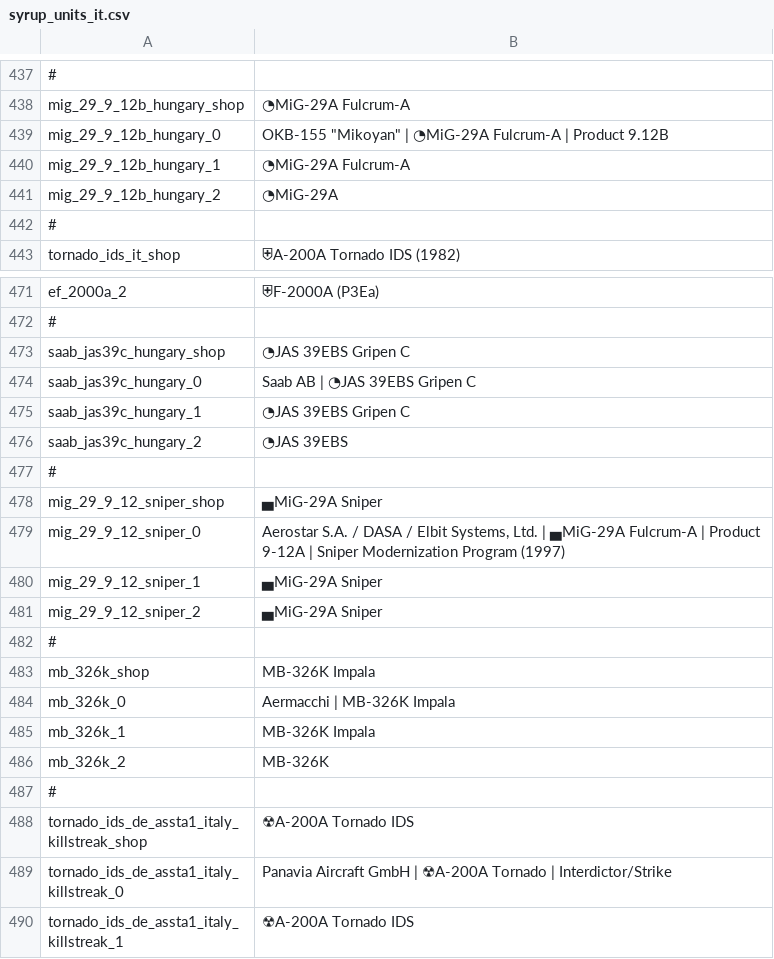
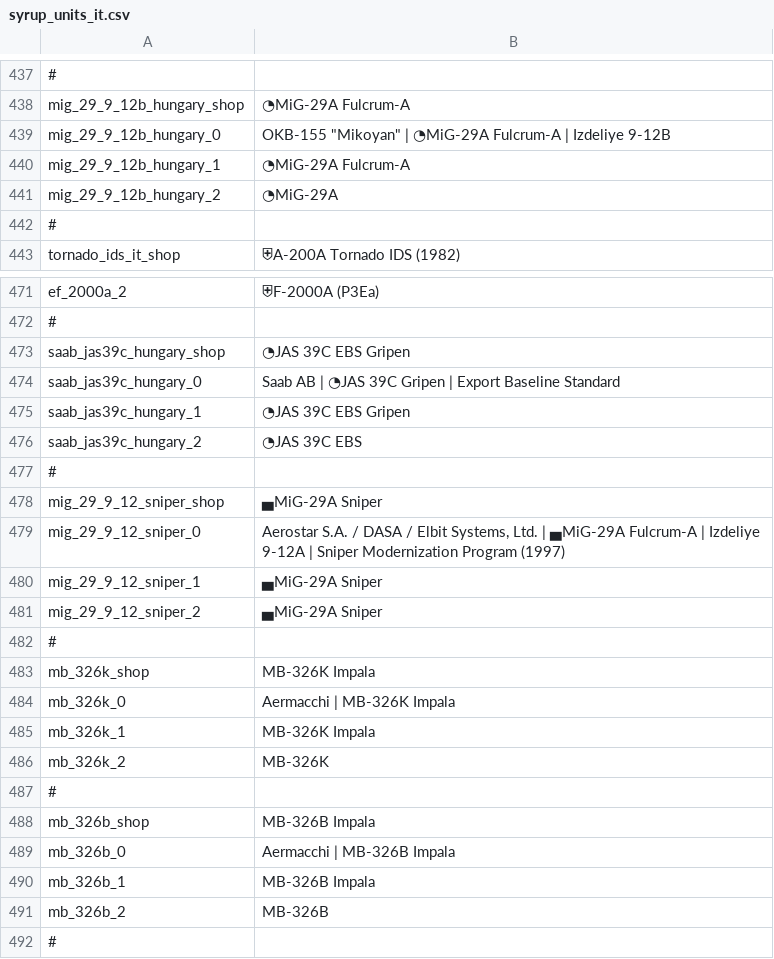
Before and after one commit to LordSyrupy/MaplesLocalization, a CSV file: Mod Files/syrup_units_it.csv, drawn as a sheet; only a part is shown, gaps mark what is left out; the shorter side is filled out with more unchanged rows; the diff covers the shown part only.

```diff
--- a/Mod Files/syrup_units_it.csv
+++ b/Mod Files/syrup_units_it.csv
@@ -438,3 +438,3 @@
 "mig_29_9_12b_hungary_shop";"◔MiG-29A Fulcrum-A";;
-"mig_29_9_12b_hungary_0";"OKB-155 ""Mikoyan"" | ◔MiG-29A Fulcrum-A | Product 9.12B";;
+"mig_29_9_12b_hungary_0";"OKB-155 ""Mikoyan"" | ◔MiG-29A Fulcrum-A | Izdeliye 9-12B";;
 "mig_29_9_12b_hungary_1";"◔MiG-29A Fulcrum-A";;
@@ -472,9 +472,9 @@
 #
-"saab_jas39c_hungary_shop";"◔JAS 39EBS Gripen C";;
-"saab_jas39c_hungary_0";"Saab AB | ◔JAS 39EBS Gripen C";;
-"saab_jas39c_hungary_1";"◔JAS 39EBS Gripen C";;
-"saab_jas39c_hungary_2";"◔JAS 39EBS";;
+"saab_jas39c_hungary_shop";"◔JAS 39C EBS Gripen ";;
+"saab_jas39c_hungary_0";"Saab AB | ◔JAS 39C Gripen | Export Baseline Standard";;
+"saab_jas39c_hungary_1";"◔JAS 39C EBS Gripen";;
+"saab_jas39c_hungary_2";"◔JAS 39C EBS";;
 #
 "mig_29_9_12_sniper_shop";"▄MiG-29A Sniper";;
-"mig_29_9_12_sniper_0";"Aerostar S.A. / DASA / Elbit Systems, Ltd. | ▄MiG-29A Fulcrum-A | Product 9-12A | Sniper Modernization Program (1997)";;
+"mig_29_9_12_sniper_0";"Aerostar S.A. / DASA / Elbit Systems, Ltd. | ▄MiG-29A Fulcrum-A | Izdeliye 9-12A | Sniper Modernization Program (1997)";;
 "mig_29_9_12_sniper_1";"▄MiG-29A Sniper";;
@@ -486,2 +486,7 @@
 "mb_326k_2";"MB-326K";;
+#
+mb_326b_shop;MB-326B Impala;;
+mb_326b_0;Aermacchi | MB-326B Impala;;
+mb_326b_1;MB-326B Impala;;
+mb_326b_2;MB-326B;;
 #
```
Also changed, not shown: 3 edited cells elsewhere in this file, Mod Files/syrup_units_gb.csv, Mod Files/syrup_units_ger.csv, 4 other files.
